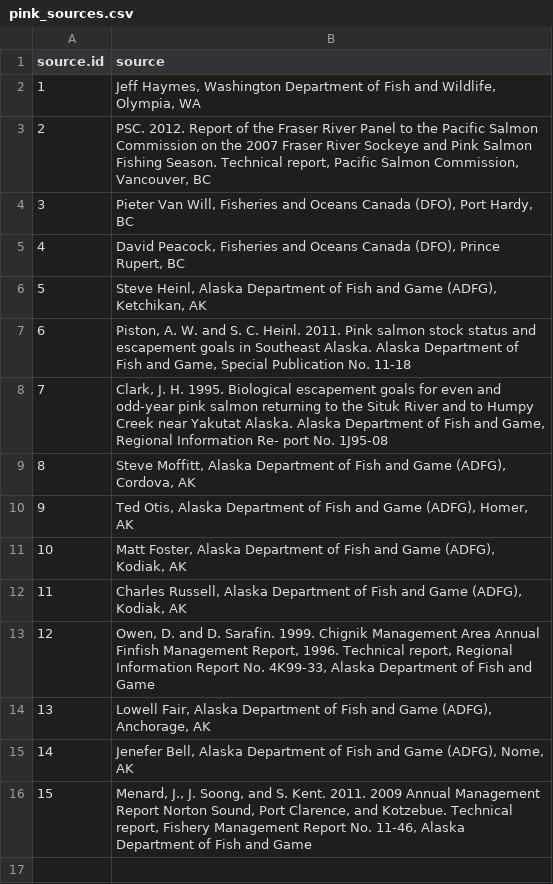
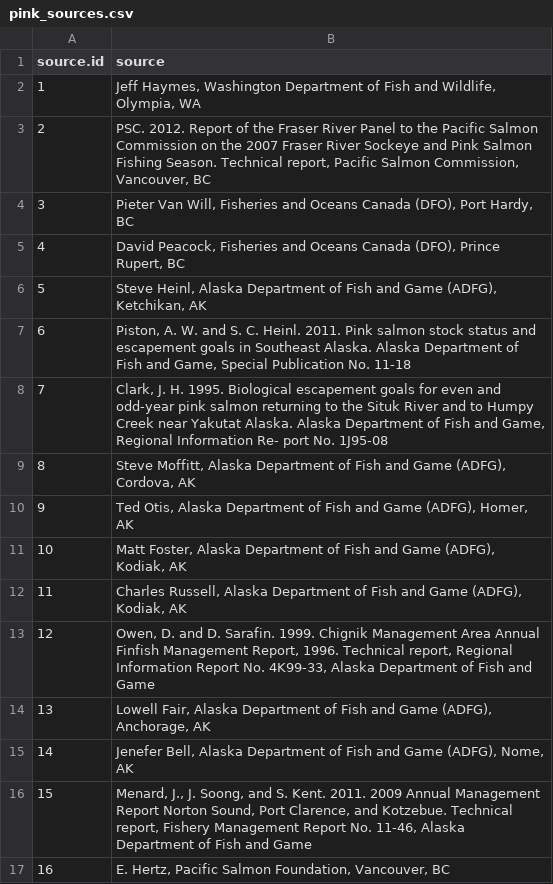
Before and after one commit to Pacific-salmon-assess/dfo_salmon_compilation, a CSV file: data/raw data/pink/pink_sources.csv, drawn as a sheet.

```diff
--- a/data/raw data/pink/pink_sources.csv
+++ b/data/raw data/pink/pink_sources.csv
@@ -16 +16,2 @@ source.id,source
 15,"Menard, J., J. Soong, and S. Kent. 2011. 2009 Annual Management Report Norton Sound, Port Clarence, and Kotzebue. Technical report, Fishery Management Report No. 11-46, Alaska Department of Fish and Game"
+16,"E. Hertz, Pacific Salmon Foundation, Vancouver, BC"
```
Also changed, not shown: data/raw data/multispecies/CC_age_2023_03_03.csv, data/raw data/pink/pink_info.csv, 3 other files.
